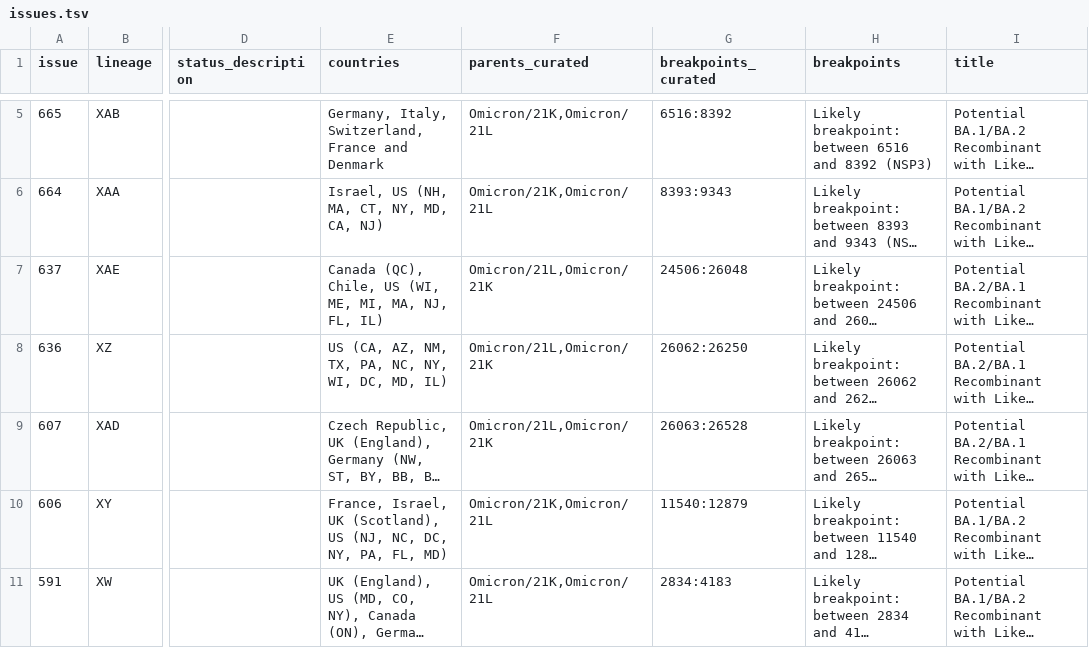
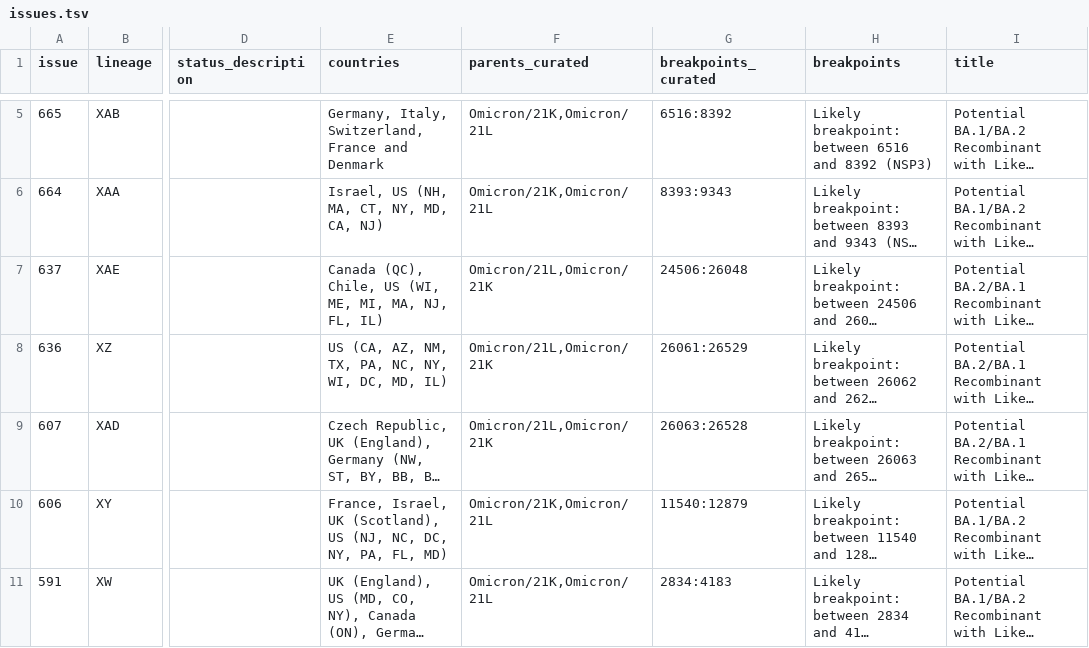
Before and after one commit to ktmeaton/ncov-recombinant, a TSV file: resources/issues.tsv, drawn as a sheet; only a part is shown, gaps mark what is left out; long unchanged cells end in …; the diff names each change by its address in the sheet, - before the commit and + after, or states it on an @@ line.

```diff
--- a/resources/issues.tsv
+++ b/resources/issues.tsv
-G8 (breakpoints_curated): 26062:26250
+G8 (breakpoints_curated): 26061:26529
```
Also changed, not shown: 2 other files.
